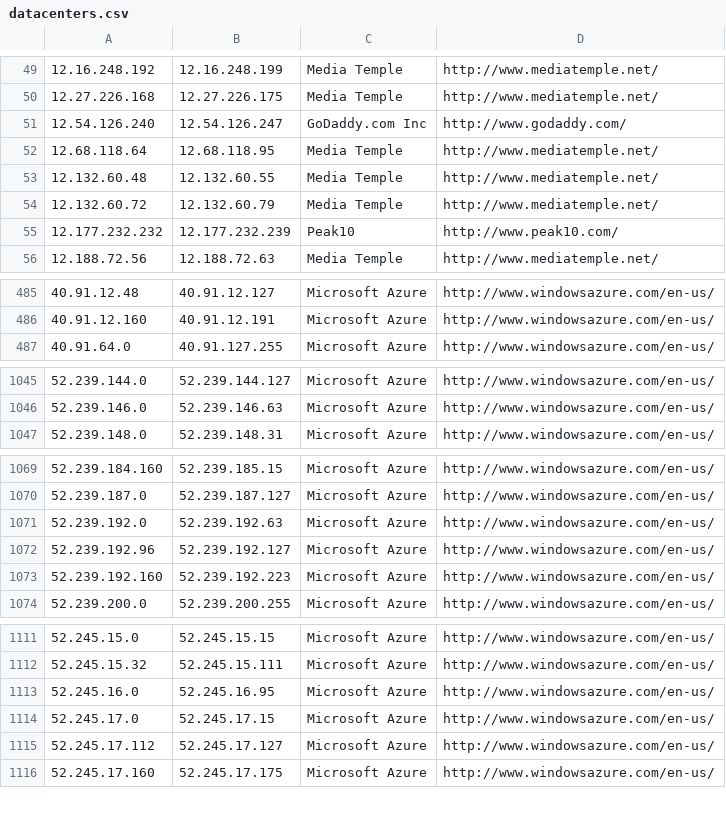
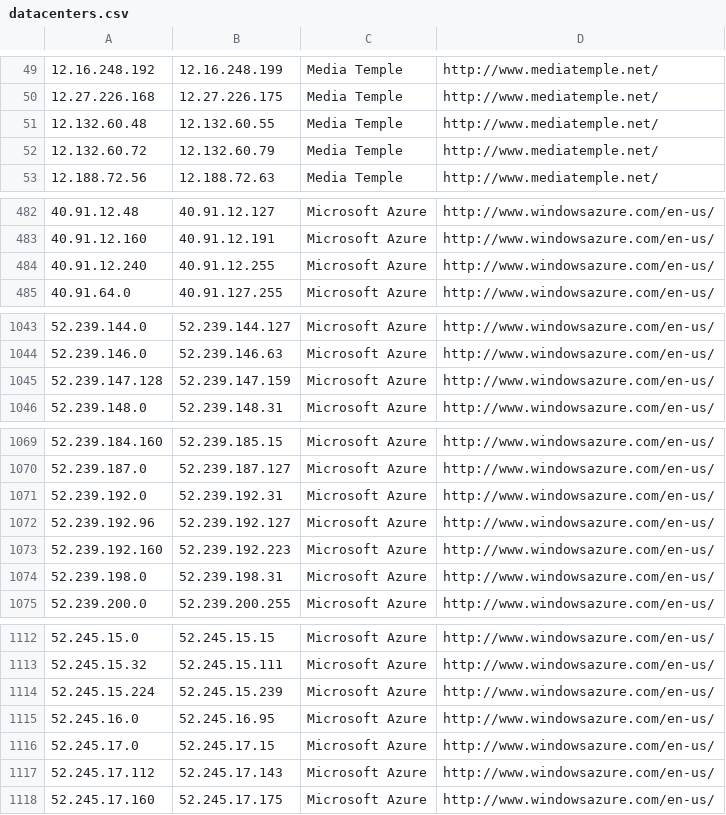
Before and after one commit to CIDR-Blocker/CIDR-Blocker, a CSV file: parser/storage/datacenters.csv, drawn as a sheet; only a part is shown, gaps mark what is left out; the diff covers the shown part only.

```diff
--- a/parser/storage/datacenters.csv
+++ b/parser/storage/datacenters.csv
@@ -50,7 +50,4 @@
 12.27.226.168,12.27.226.175,Media Temple,http://www.mediatemple.net/
-12.54.126.240,12.54.126.247,GoDaddy.com Inc,http://www.godaddy.com/
-12.68.118.64,12.68.118.95,Media Temple,http://www.mediatemple.net/
 12.132.60.48,12.132.60.55,Media Temple,http://www.mediatemple.net/
 12.132.60.72,12.132.60.79,Media Temple,http://www.mediatemple.net/
-12.177.232.232,12.177.232.239,Peak10,http://www.peak10.com/
 12.188.72.56,12.188.72.63,Media Temple,http://www.mediatemple.net/
@@ -486,2 +483,3 @@
 40.91.12.160,40.91.12.191,Microsoft Azure,http://www.windowsazure.com/en-us/
+40.91.12.240,40.91.12.255,Microsoft Azure,http://www.windowsazure.com/en-us/
 40.91.64.0,40.91.127.255,Microsoft Azure,http://www.windowsazure.com/en-us/
@@ -1046,2 +1044,3 @@
 52.239.146.0,52.239.146.63,Microsoft Azure,http://www.windowsazure.com/en-us/
+52.239.147.128,52.239.147.159,Microsoft Azure,http://www.windowsazure.com/en-us/
 52.239.148.0,52.239.148.31,Microsoft Azure,http://www.windowsazure.com/en-us/
@@ -1070,5 +1070,6 @@
 52.239.187.0,52.239.187.127,Microsoft Azure,http://www.windowsazure.com/en-us/
-52.239.192.0,52.239.192.63,Microsoft Azure,http://www.windowsazure.com/en-us/
+52.239.192.0,52.239.192.31,Microsoft Azure,http://www.windowsazure.com/en-us/
 52.239.192.96,52.239.192.127,Microsoft Azure,http://www.windowsazure.com/en-us/
 52.239.192.160,52.239.192.223,Microsoft Azure,http://www.windowsazure.com/en-us/
+52.239.198.0,52.239.198.31,Microsoft Azure,http://www.windowsazure.com/en-us/
 52.239.200.0,52.239.200.255,Microsoft Azure,http://www.windowsazure.com/en-us/
@@ -1112,5 +1113,6 @@
 52.245.15.32,52.245.15.111,Microsoft Azure,http://www.windowsazure.com/en-us/
+52.245.15.224,52.245.15.239,Microsoft Azure,http://www.windowsazure.com/en-us/
 52.245.16.0,52.245.16.95,Microsoft Azure,http://www.windowsazure.com/en-us/
 52.245.17.0,52.245.17.15,Microsoft Azure,http://www.windowsazure.com/en-us/
-52.245.17.112,52.245.17.127,Microsoft Azure,http://www.windowsazure.com/en-us/
+52.245.17.112,52.245.17.143,Microsoft Azure,http://www.windowsazure.com/en-us/
 52.245.17.160,52.245.17.175,Microsoft Azure,http://www.windowsazure.com/en-us/
```
Also changed, not shown: 2 added rows and 5 edited cells elsewhere in this file, 2 other files.
